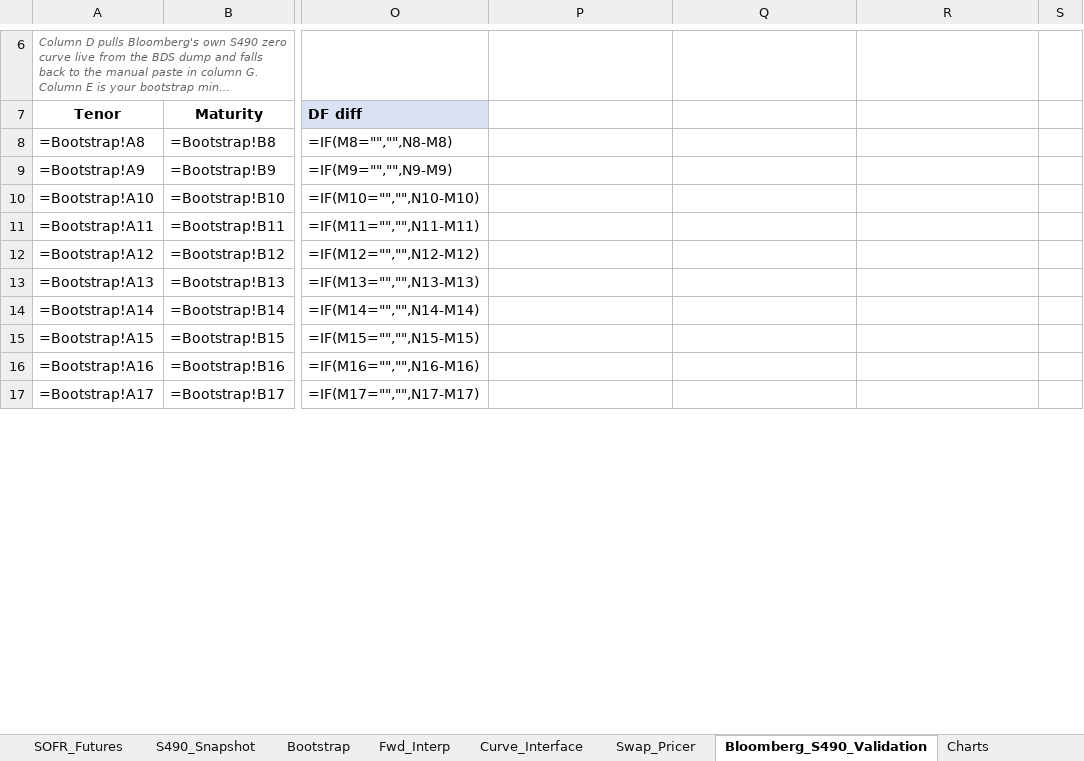
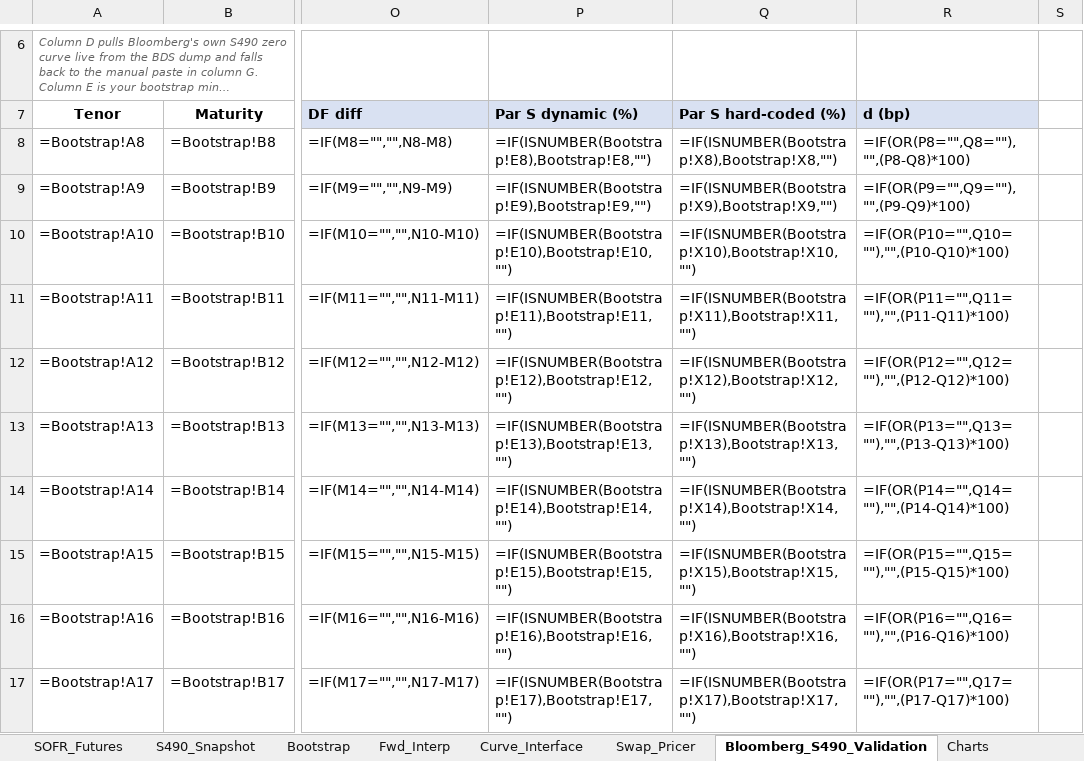
Before and after one commit to nl2992/usd-sofr-curve, an Excel workbook: bloomberg/USD_SOFR_Curve_Bloomberg.xlsx, sheet Bloomberg_S490_Validation, drawn as a sheet; only a part is shown, gaps mark what is left out; long unchanged cells end in …; values as stored, in another font and other column widths than the file's, no borders; formulas without a stored value are shown as written; the diff covers the shown part only; the diff names each change by its address in the sheet, - before the commit and + after, or states it on an @@ line.

```diff
--- a/bloomberg/USD_SOFR_Curve_Bloomberg.xlsx (sheet Bloomberg_S490_Validation)
+++ b/bloomberg/USD_SOFR_Curve_Bloomberg.xlsx (sheet Bloomberg_S490_Validation)
-P7: (empty)
+P7: Par S dynamic (%)
-P7:R7 fill: none
+P7:R7 fill: #D9E1F2
-Q7: (empty)
+Q7: Par S hard-coded (%)
-R7: (empty)
+R7: d (bp)
-P8 (Par S dynamic (%)): (empty)
+P8 (Par S dynamic (%)): =IF(ISNUMBER(Bootstrap!E8),Bootstrap!E8,"")
-Q8 (Par S hard-coded (%)): (empty)
+Q8 (Par S hard-coded (%)): =IF(ISNUMBER(Bootstrap!X8),Bootstrap!X8,"")
-R8 (d (bp)): (empty)
+R8 (d (bp)): =IF(OR(P8="",Q8=""),"",(P8-Q8)*100)
-P9 (Par S dynamic (%)): (empty)
+P9 (Par S dynamic (%)): =IF(ISNUMBER(Bootstrap!E9),Bootstrap!E9,"")
-Q9 (Par S hard-coded (%)): (empty)
+Q9 (Par S hard-coded (%)): =IF(ISNUMBER(Bootstrap!X9),Bootstrap!X9,"")
-R9 (d (bp)): (empty)
+R9 (d (bp)): =IF(OR(P9="",Q9=""),"",(P9-Q9)*100)
-P10 (Par S dynamic (%)): (empty)
+P10 (Par S dynamic (%)): =IF(ISNUMBER(Bootstrap!E10),Bootstrap!E10,"")
-Q10 (Par S hard-coded (%)): (empty)
+Q10 (Par S hard-coded (%)): =IF(ISNUMBER(Bootstrap!X10),Bootstrap!X10,"")
-R10 (d (bp)): (empty)
+R10 (d (bp)): =IF(OR(P10="",Q10=""),"",(P10-Q10)*100)
-P11 (Par S dynamic (%)): (empty)
+P11 (Par S dynamic (%)): =IF(ISNUMBER(Bootstrap!E11),Bootstrap!E11,"")
-Q11 (Par S hard-coded (%)): (empty)
+Q11 (Par S hard-coded (%)): =IF(ISNUMBER(Bootstrap!X11),Bootstrap!X11,"")
-R11 (d (bp)): (empty)
+R11 (d (bp)): =IF(OR(P11="",Q11=""),"",(P11-Q11)*100)
-P12 (Par S dynamic (%)): (empty)
+P12 (Par S dynamic (%)): =IF(ISNUMBER(Bootstrap!E12),Bootstrap!E12,"")
-Q12 (Par S hard-coded (%)): (empty)
+Q12 (Par S hard-coded (%)): =IF(ISNUMBER(Bootstrap!X12),Bootstrap!X12,"")
-R12 (d (bp)): (empty)
+R12 (d (bp)): =IF(OR(P12="",Q12=""),"",(P12-Q12)*100)
-P13 (Par S dynamic (%)): (empty)
+P13 (Par S dynamic (%)): =IF(ISNUMBER(Bootstrap!E13),Bootstrap!E13,"")
-Q13 (Par S hard-coded (%)): (empty)
+Q13 (Par S hard-coded (%)): =IF(ISNUMBER(Bootstrap!X13),Bootstrap!X13,"")
-R13 (d (bp)): (empty)
+R13 (d (bp)): =IF(OR(P13="",Q13=""),"",(P13-Q13)*100)
-P14 (Par S dynamic (%)): (empty)
+P14 (Par S dynamic (%)): =IF(ISNUMBER(Bootstrap!E14),Bootstrap!E14,"")
-Q14 (Par S hard-coded (%)): (empty)
+Q14 (Par S hard-coded (%)): =IF(ISNUMBER(Bootstrap!X14),Bootstrap!X14,"")
-R14 (d (bp)): (empty)
+R14 (d (bp)): =IF(OR(P14="",Q14=""),"",(P14-Q14)*100)
-P15 (Par S dynamic (%)): (empty)
+P15 (Par S dynamic (%)): =IF(ISNUMBER(Bootstrap!E15),Bootstrap!E15,"")
-Q15 (Par S hard-coded (%)): (empty)
+Q15 (Par S hard-coded (%)): =IF(ISNUMBER(Bootstrap!X15),Bootstrap!X15,"")
-R15 (d (bp)): (empty)
+R15 (d (bp)): =IF(OR(P15="",Q15=""),"",(P15-Q15)*100)
-P16 (Par S dynamic (%)): (empty)
+P16 (Par S dynamic (%)): =IF(ISNUMBER(Bootstrap!E16),Bootstrap!E16,"")
-Q16 (Par S hard-coded (%)): (empty)
+Q16 (Par S hard-coded (%)): =IF(ISNUMBER(Bootstrap!X16),Bootstrap!X16,"")
-R16 (d (bp)): (empty)
+R16 (d (bp)): =IF(OR(P16="",Q16=""),"",(P16-Q16)*100)
-P17 (Par S dynamic (%)): (empty)
+P17 (Par S dynamic (%)): =IF(ISNUMBER(Bootstrap!E17),Bootstrap!E17,"")
-Q17 (Par S hard-coded (%)): (empty)
+Q17 (Par S hard-coded (%)): =IF(ISNUMBER(Bootstrap!X17),Bootstrap!X17,"")
-R17 (d (bp)): (empty)
+R17 (d (bp)): =IF(OR(P17="",Q17=""),"",(P17-Q17)*100)
```
Also changed, not shown: 6 added rows and 165 edited cells elsewhere in this sheet, sheet Bootstrap.
